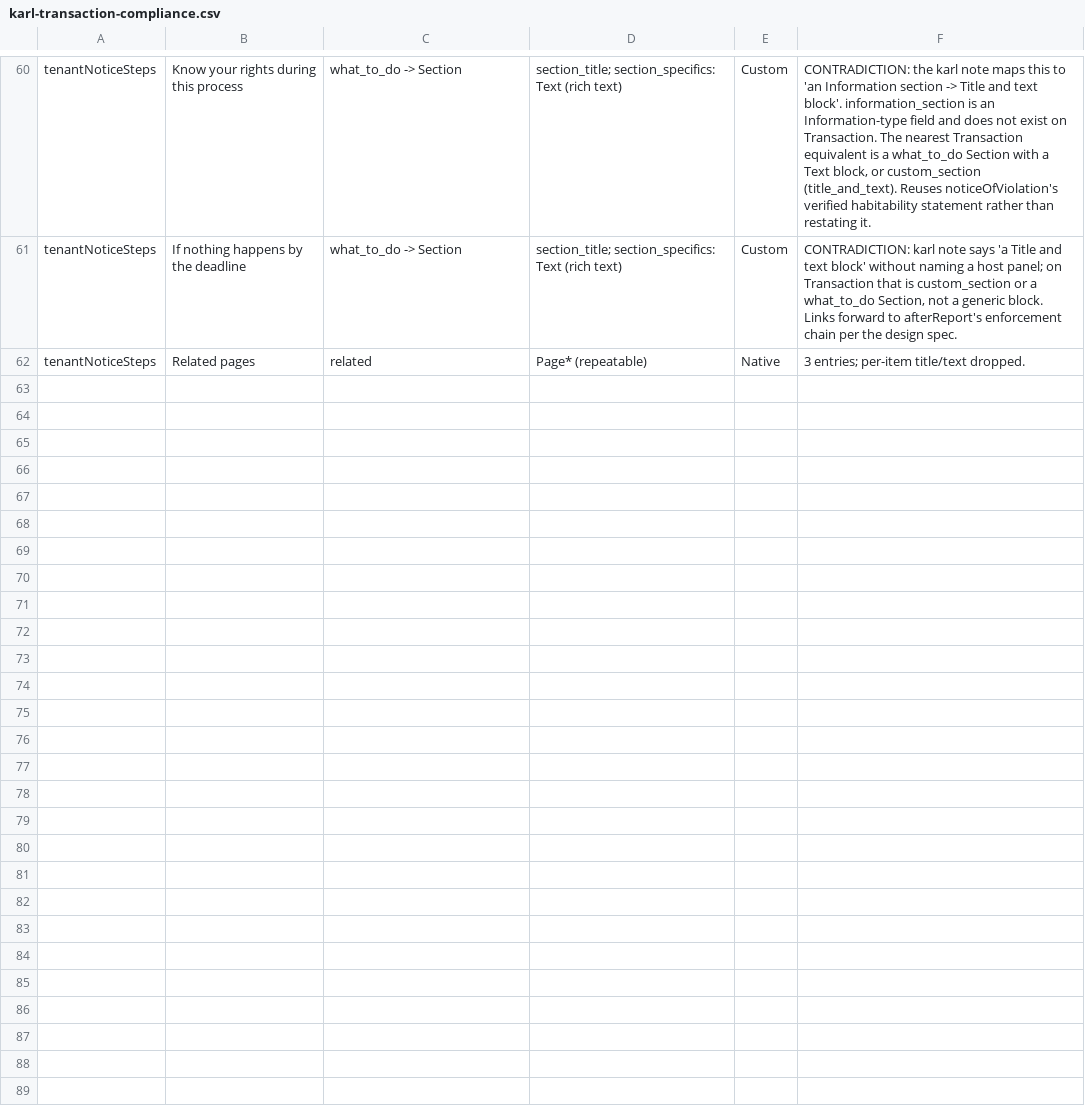
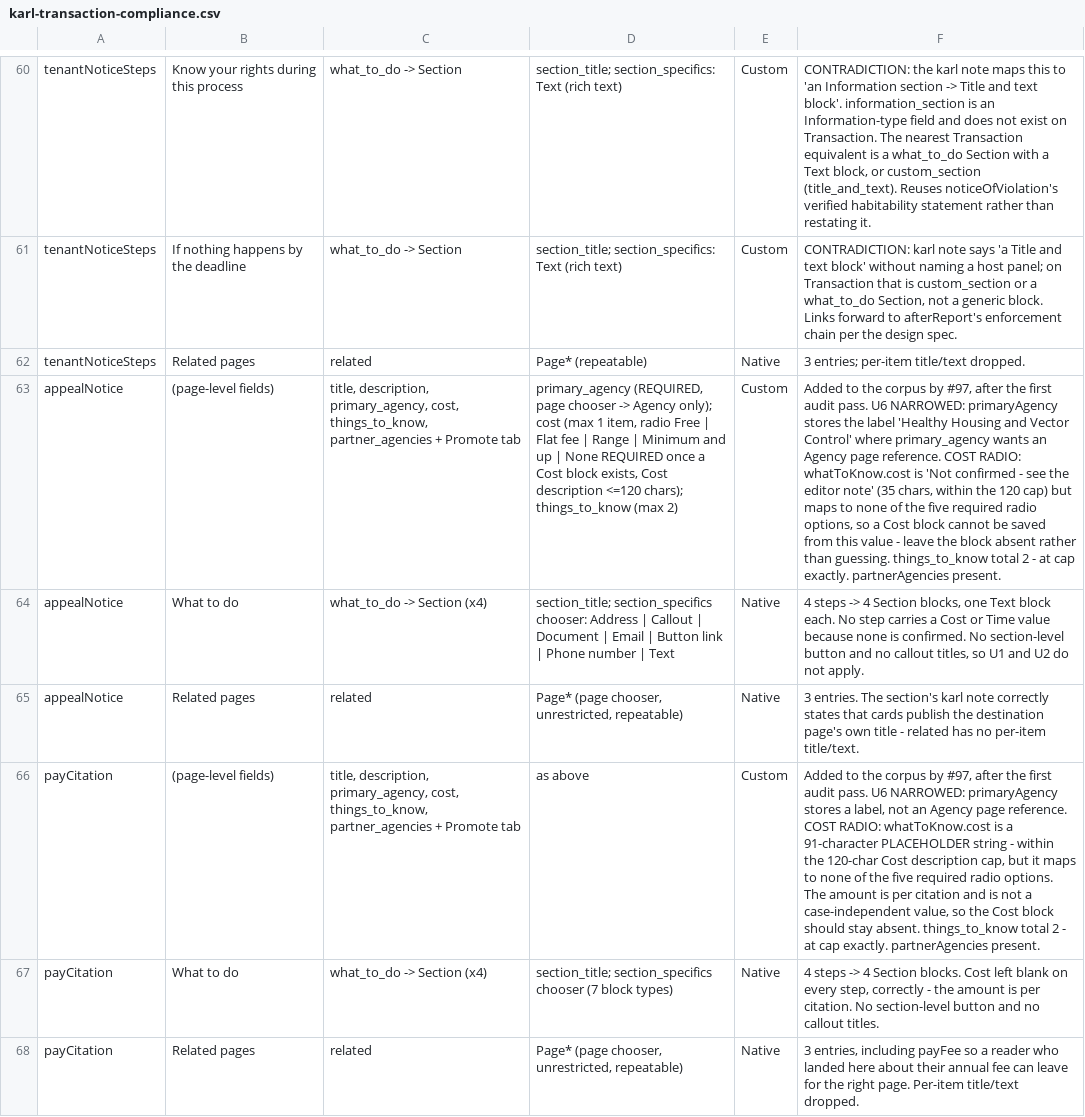
Before and after one commit to ohdaveed/hhvc-manager-review-svelte, a CSV file: docs/karl-transaction-compliance.csv, drawn as a sheet; only a part is shown, gaps mark what is left out; the diff names each change by its address in the sheet, - before the commit and + after, or states it on an @@ line.

Commit message:
docs(karl): extend the Transaction audit to the two pages #97 added
The first pass measured 14 Transaction pages / 47 sections and claimed a
complete census. #97 added ten proposed pages across all ten Karl types,
two of them Transactions, so that claim no longer held: the corpus is now
16 Transaction pages / 51 sections.

Adds appealNotice and payCitation - 2 page-level rows and 4 section rows.
Both are structurally clean (no section-level button, no callout titles,
things_to_know at 2), so U1 and U2 do not grow.

One new finding, on both pages. `cost` carries prose - "Not confirmed -
see the editor note" and a 91-character PLACEHOLDER - which is within the
120-char Cost description cap but maps to none of the five values the Cost
radio requires once a Cost block exists. The block should stay absent
rather than be saved from a guessed radio value.

Also re-verified that #97's edits to the two audited report pages are
title text only, so their existing rows are unaffected.

```diff
--- a/docs/karl-transaction-compliance.csv
+++ b/docs/karl-transaction-compliance.csv
+row 63: appealNotice | (page-level fields) | title, description, primary_agency, cost, things_to_know, partner_agencies + Promote tab | primary_agency (REQUIRED, page chooser -> Agency only); cost (max 1 item, radio Free | Flat fee | Range | Minimum and up | None REQUIRED once a Cost block exists, Cost description <=120 chars); things_to_know (max 2) | Custom | Added to the corpus by #97, after the first audit pass. U6 NARROWED: primaryAgency stores the label 'Healthy Housing and Vector Control' where primary_agency wants an Agency page reference. COST RADIO: whatToKnow.cost is 'Not confirmed - see the editor note' (35 chars, within the 120 cap) but maps to none of the five required radio options, so a Cost block cannot be saved from this value - leave the block absent rather than guessing. things_to_know total 2 - at cap exactly. partnerAgencies present.
+row 64: appealNotice | What to do | what_to_do -> Section (x4) | section_title; section_specifics chooser: Address | Callout | Document | Email | Button link | Phone number | Text | Native | 4 steps -> 4 Section blocks, one Text block each. No step carries a Cost or Time value because none is confirmed. No section-level button and no callout titles, so U1 and U2 do not apply.
+row 65: appealNotice | Related pages | related | Page* (page chooser, unrestricted, repeatable) | Native | 3 entries. The section's karl note correctly states that cards publish the destination page's own title - related has no per-item title/text.
+row 66: payCitation | (page-level fields) | title, description, primary_agency, cost, things_to_know, partner_agencies + Promote tab | as above | Custom | Added to the corpus by #97, after the first audit pass. U6 NARROWED: primaryAgency stores a label, not an Agency page reference. COST RADIO: whatToKnow.cost is a 91-character PLACEHOLDER string - within the 120-char Cost description cap, but it maps to none of the five required radio options. The amount is per citation and is not a case-independent value, so the Cost block should stay absent. things_to_know total 2 - at cap exactly. partnerAgencies present.
+row 67: payCitation | What to do | what_to_do -> Section (x4) | section_title; section_specifics chooser (7 block types) | Native | 4 steps -> 4 Section blocks. Cost left blank on every step, correctly - the amount is per citation. No section-level button and no callout titles.
+row 68: payCitation | Related pages | related | Page* (page chooser, unrestricted, repeatable) | Native | 3 entries, including payFee so a reader who landed here about their annual fee can leave for the right page. Per-item title/text dropped.
```
